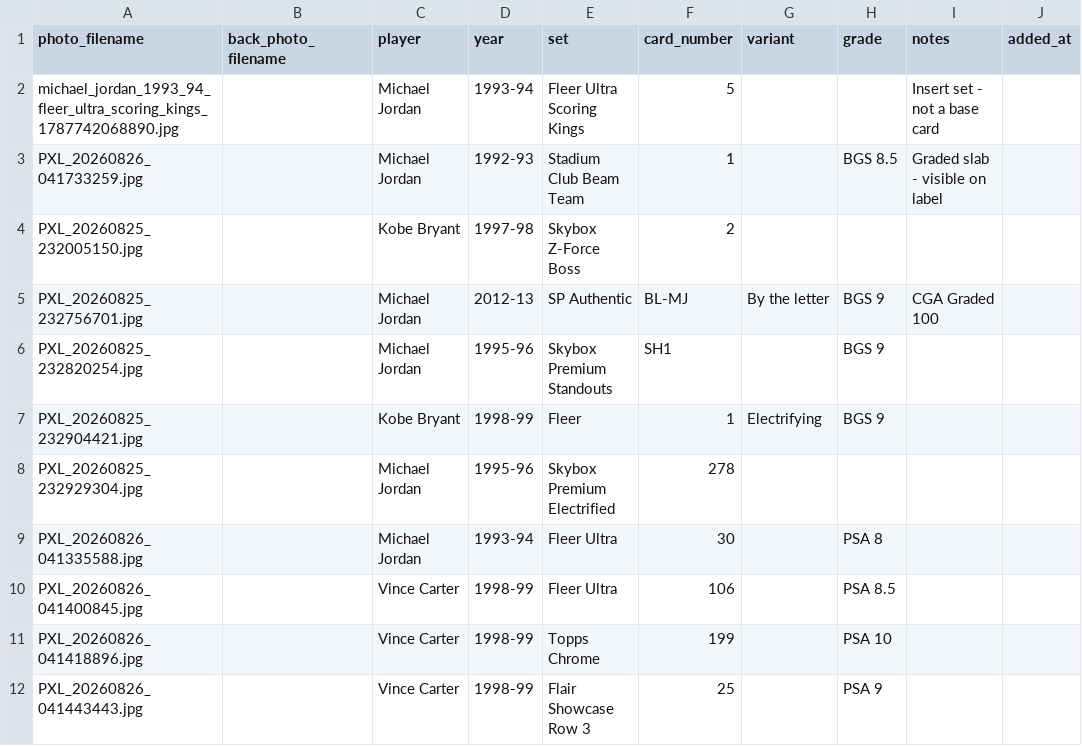
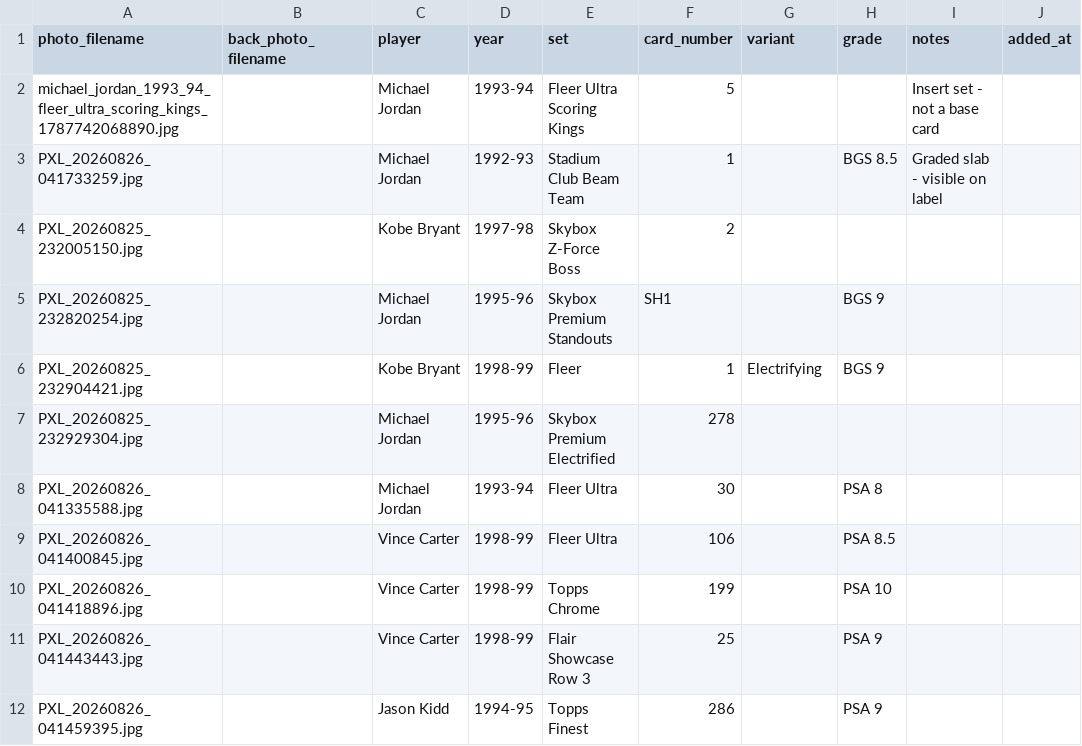
Before and after one commit to Punter977/card-ledger, a CSV file: docs/data/cards.csv, drawn as a sheet; only a part is shown; the shorter side is filled out with more unchanged rows; the diff names each change by its address in the sheet, - before the commit and + after, or states it on an @@ line.

Commit message:
Delete card: Michael Jordan — SP Authentic

```diff
--- a/docs/data/cards.csv
+++ b/docs/data/cards.csv
-row 5: PXL_20260825_232756701.jpg |  | Michael Jordan | 2012-13 | SP Authentic | BL-MJ | By the letter | BGS 9 | CGA Graded 100
```
